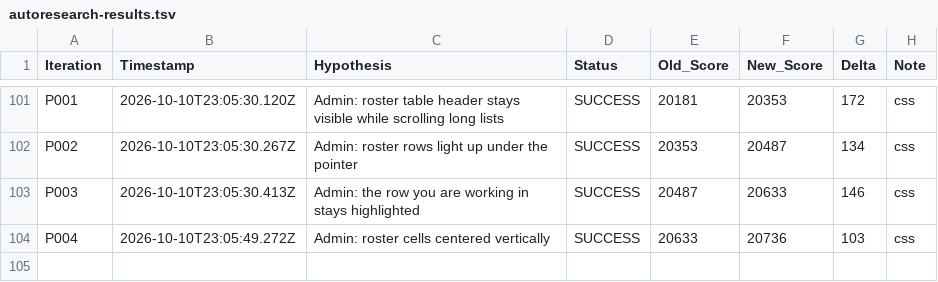
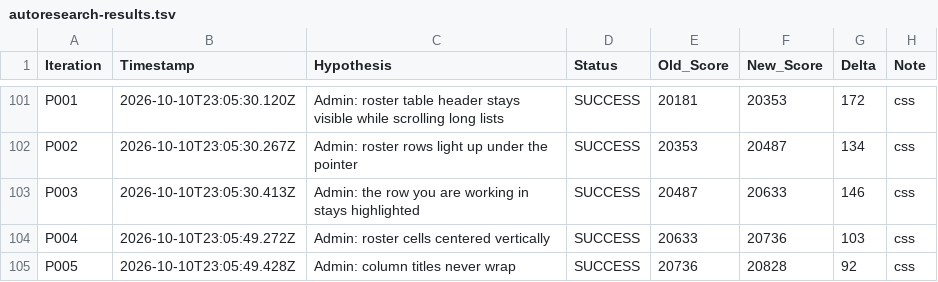
Before and after one commit to LastkingSwade/trainwithfifs-frontend, a TSV file: autoresearch-results.tsv, drawn as a sheet; only a part is shown, gaps mark what is left out.

```diff
--- a/autoresearch-results.tsv
+++ b/autoresearch-results.tsv
@@ -104 +104,2 @@ P003	2026-10-10T23:05:30.413Z	Admin: the row you are working in stays highlighte
 P004	2026-10-10T23:05:49.272Z	Admin: roster cells centered vertically	SUCCESS	20633	20736	103	css
+P005	2026-10-10T23:05:49.428Z	Admin: column titles never wrap	SUCCESS	20736	20828	92	css
```
Also changed, not shown: 1 other file.
